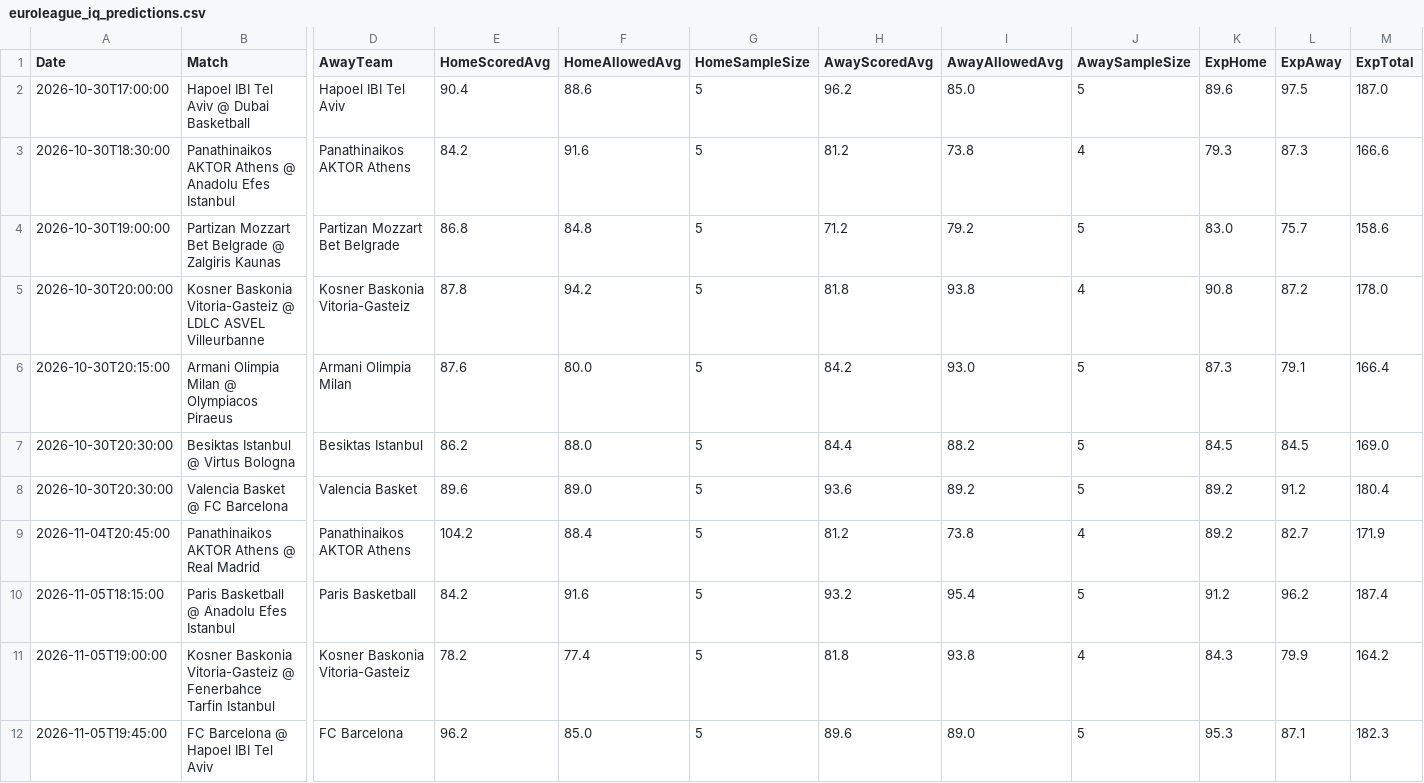
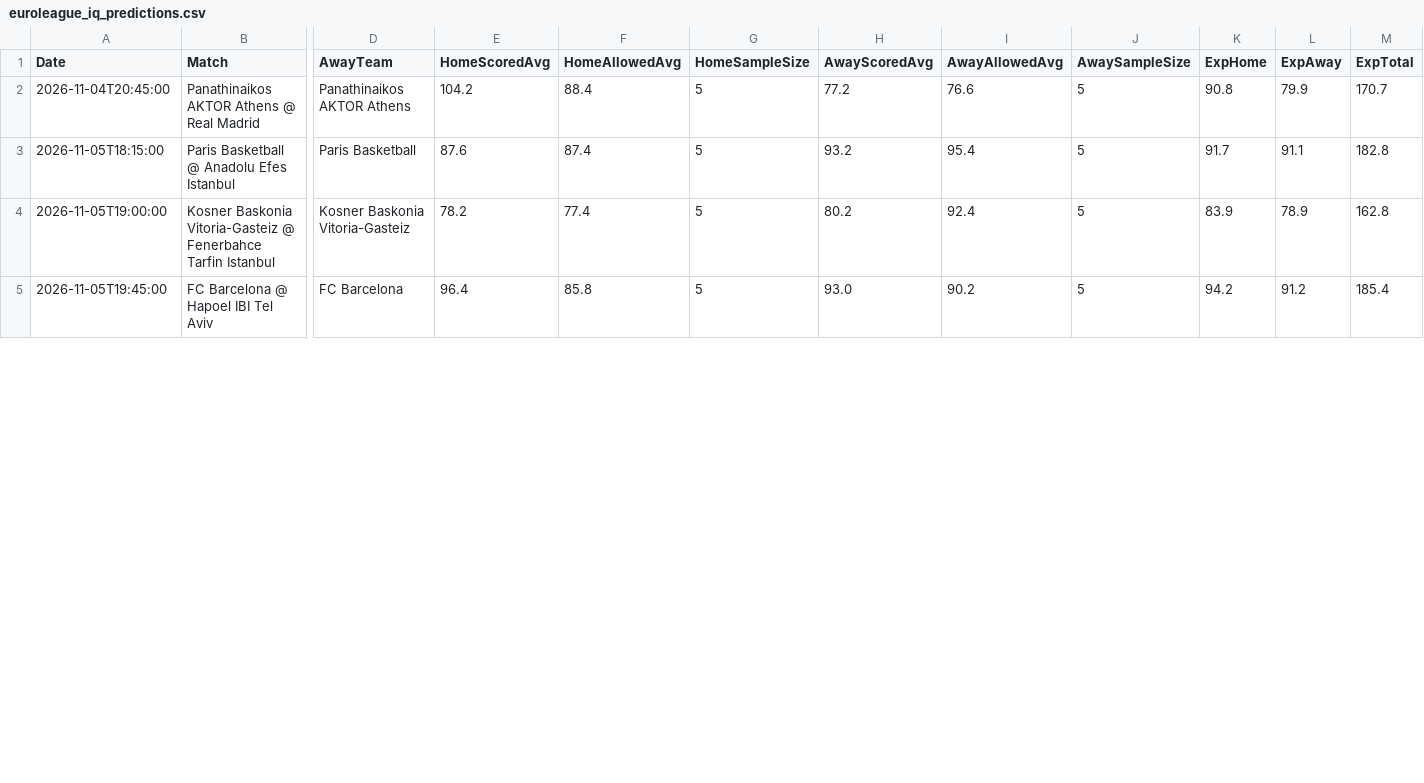
Before and after one commit to niibaboo/SportsIQ, a CSV file: docs/euroleague_iq_predictions.csv, drawn as a sheet; only a part is shown, gaps mark what is left out; removed rows and columns are numbered as before the commit, all else as after; rows hold the shown columns only; the diff covers the shown part only; the diff names each change by its address in the sheet, - before the commit and + after, or states it on an @@ line.

```diff
--- a/docs/euroleague_iq_predictions.csv
+++ b/docs/euroleague_iq_predictions.csv
-row 2: 2026-10-30T17:00:00 | Hapoel IBI Tel Aviv @ Dubai Basketball | Hapoel IBI Tel Aviv | 90.4 | 88.6 | 5 | 96.2 | 85.0 | 5 | 89.6 | 97.5 | 187.0
-row 3: 2026-10-30T18:30:00 | Panathinaikos AKTOR Athens @ Anadolu Efes Istanbul | Panathinaikos AKTOR Athens | 84.2 | 91.6 | 5 | 81.2 | 73.8 | 4 | 79.3 | 87.3 | 166.6
-row 4: 2026-10-30T19:00:00 | Partizan Mozzart Bet Belgrade @ Zalgiris Kaunas | Partizan Mozzart Bet Belgrade | 86.8 | 84.8 | 5 | 71.2 | 79.2 | 5 | 83.0 | 75.7 | 158.6
-row 5: 2026-10-30T20:00:00 | Kosner Baskonia Vitoria-Gasteiz @ LDLC ASVEL Villeurbanne | Kosner Baskonia Vitoria-Gasteiz | 87.8 | 94.2 | 5 | 81.8 | 93.8 | 4 | 90.8 | 87.2 | 178.0
-row 6: 2026-10-30T20:15:00 | Armani Olimpia Milan @ Olympiacos Piraeus | Armani Olimpia Milan | 87.6 | 80.0 | 5 | 84.2 | 93.0 | 5 | 87.3 | 79.1 | 166.4
-row 7: 2026-10-30T20:30:00 | Besiktas Istanbul @ Virtus Bologna | Besiktas Istanbul | 86.2 | 88.0 | 5 | 84.4 | 88.2 | 5 | 84.5 | 84.5 | 169.0
-row 8: 2026-10-30T20:30:00 | Valencia Basket @ FC Barcelona | Valencia Basket | 89.6 | 89.0 | 5 | 93.6 | 89.2 | 5 | 89.2 | 91.2 | 180.4
-H2 (AwayScoredAvg): 81.2
+H2 (AwayScoredAvg): 77.2
-I2 (AwayAllowedAvg): 73.8
+I2 (AwayAllowedAvg): 76.6
-J2 (AwaySampleSize): 4
+J2 (AwaySampleSize): 5
-K2 (ExpHome): 89.2
+K2 (ExpHome): 90.8
-L2 (ExpAway): 82.7
+L2 (ExpAway): 79.9
-M2 (ExpTotal): 171.9
+M2 (ExpTotal): 170.7
-E3 (HomeScoredAvg): 84.2
+E3 (HomeScoredAvg): 87.6
-F3 (HomeAllowedAvg): 91.6
+F3 (HomeAllowedAvg): 87.4
-K3 (ExpHome): 91.2
+K3 (ExpHome): 91.7
-L3 (ExpAway): 96.2
+L3 (ExpAway): 91.1
-M3 (ExpTotal): 187.4
+M3 (ExpTotal): 182.8
-H4 (AwayScoredAvg): 81.8
+H4 (AwayScoredAvg): 80.2
-I4 (AwayAllowedAvg): 93.8
+I4 (AwayAllowedAvg): 92.4
-J4 (AwaySampleSize): 4
+J4 (AwaySampleSize): 5
-K4 (ExpHome): 84.3
+K4 (ExpHome): 83.9
-L4 (ExpAway): 79.9
+L4 (ExpAway): 78.9
-M4 (ExpTotal): 164.2
+M4 (ExpTotal): 162.8
-E5 (HomeScoredAvg): 96.2
+E5 (HomeScoredAvg): 96.4
-F5 (HomeAllowedAvg): 85.0
+F5 (HomeAllowedAvg): 85.8
-H5 (AwayScoredAvg): 89.6
+H5 (AwayScoredAvg): 93.0
-I5 (AwayAllowedAvg): 89.0
+I5 (AwayAllowedAvg): 90.2
-K5 (ExpHome): 95.3
+K5 (ExpHome): 94.2
-L5 (ExpAway): 87.1
+L5 (ExpAway): 91.2
-M5 (ExpTotal): 182.3
+M5 (ExpTotal): 185.4
```
Also changed, not shown: 35 edited cells elsewhere in this file, 5 other files.
